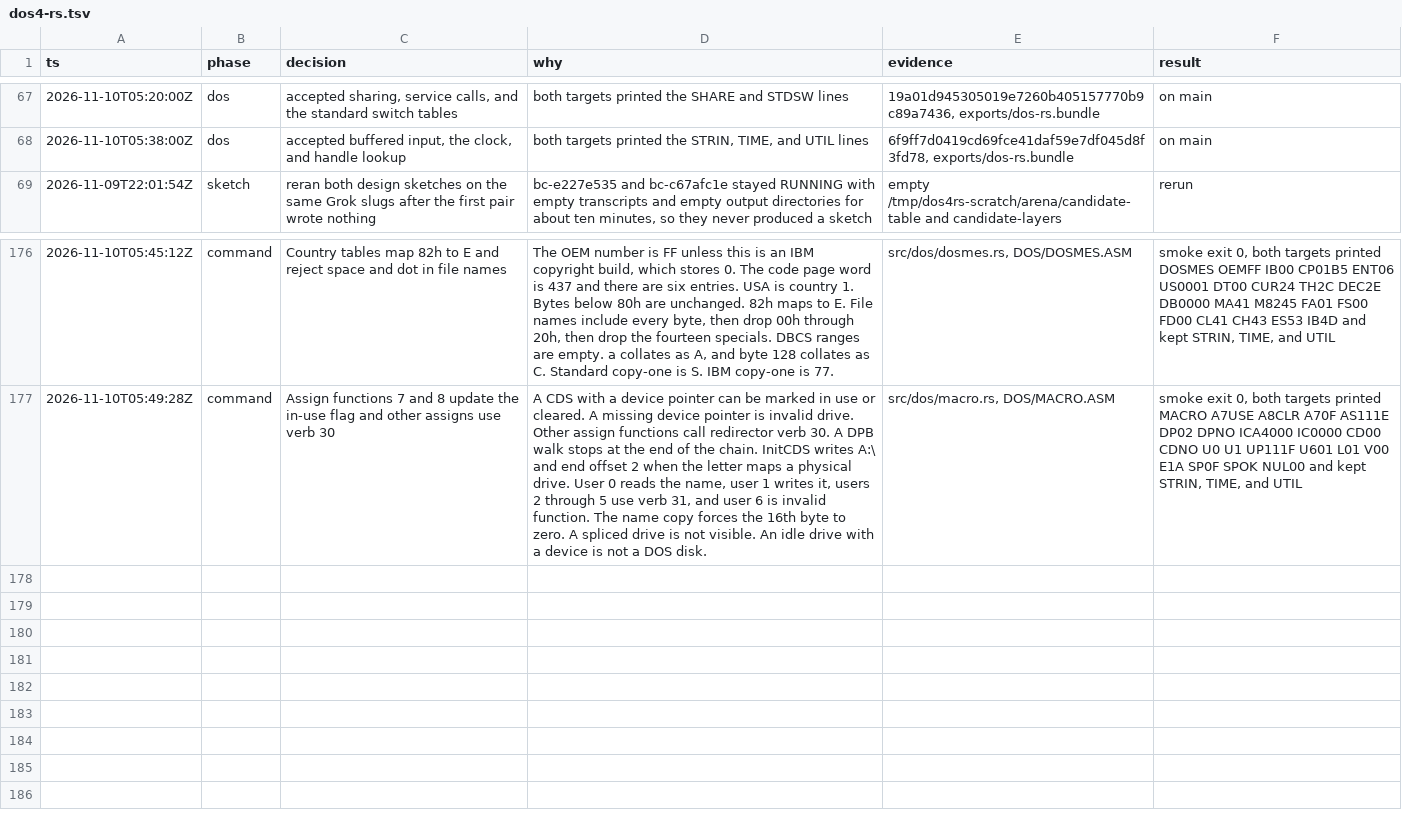
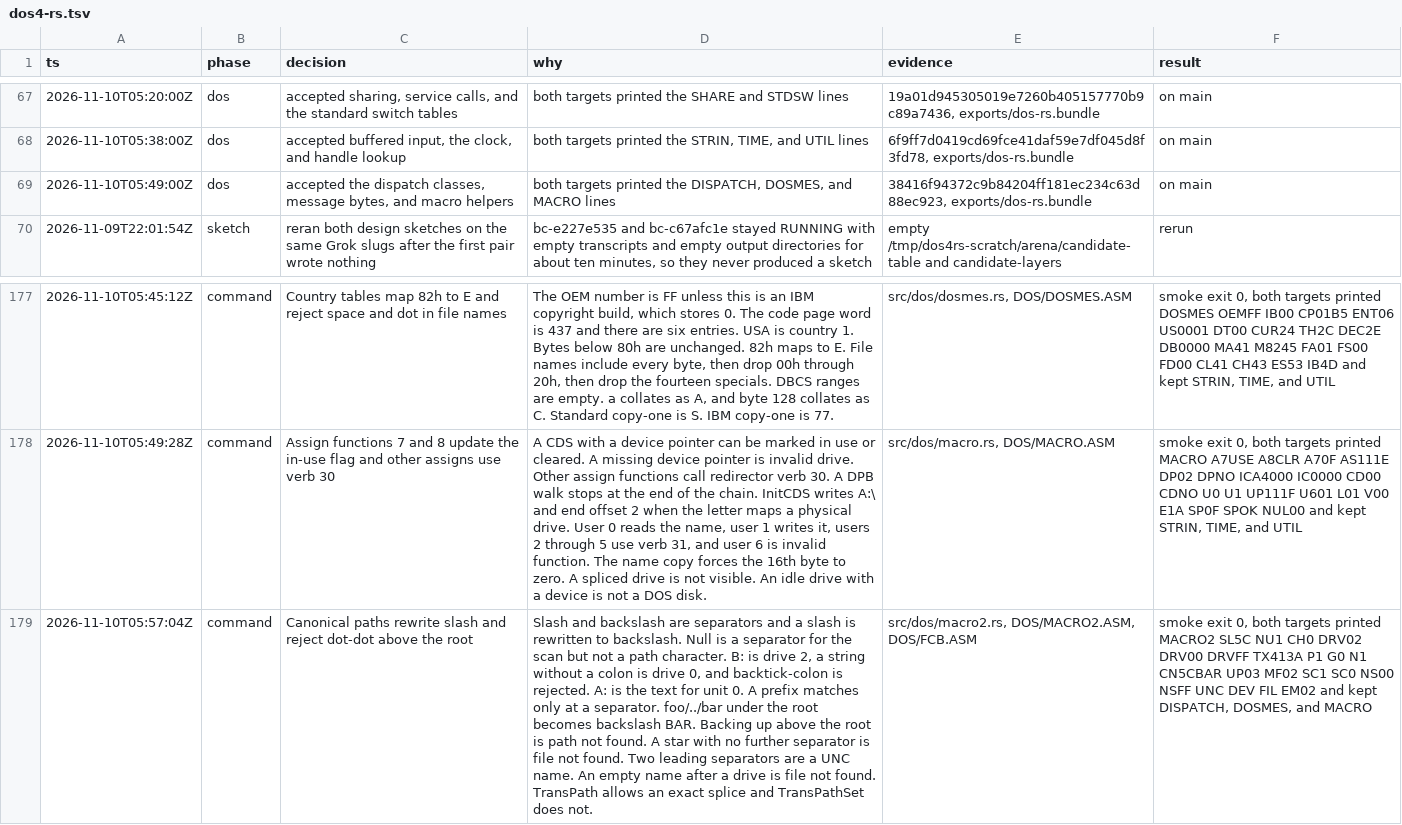
Before and after one commit to JamesLinYJ/DOS-RS, a TSV file: .audit/dos4-rs.tsv, drawn as a sheet; only a part is shown, gaps mark what is left out; the diff names each change by its address in the sheet, - before the commit and + after, or states it on an @@ line.

Commit message:
feat(dos): canonicalize paths and drive letters
Slash becomes a backslash. Dot-dot stops at the root, a star at the
end of a name is file not found, and two separators mark a UNC path.

```diff
--- a/.audit/dos4-rs.tsv
+++ b/.audit/dos4-rs.tsv
+row 69: 2026-11-10T05:49:00Z | dos | accepted the dispatch classes, message bytes, and macro helpers | both targets printed the DISPATCH, DOSMES, and MACRO lines | 38416f94372c9b84204ff181ec234c63d88ec923, exports/dos-rs.bundle | on main
+row 179: 2026-11-10T05:57:04Z | command | Canonical paths rewrite slash and reject dot-dot above the root | Slash and backslash are separators and a slash is rewritten to backslash. Null is a separator for the scan but not a path character. B: is drive 2, a string without a colon is drive 0, and backtick-colon is rejected. A: is the text for unit 0. A prefix matches only at a separator. foo/../bar under the root becomes backslash BAR. Backing up above the root is path not found. A star with no further separator is file not found. Two leading separators are a UNC name. An empty name after a drive is file not found. TransPath allows an exact splice and TransPathSet does not. | src/dos/macro2.rs, DOS/MACRO2.ASM, DOS/FCB.ASM | smoke exit 0, both targets printed MACRO2 SL5C NU1 CH0 DRV02 DRV00 DRVFF TX413A P1 G0 N1 CN5CBAR UP03 MF02 SC1 SC0 NS00 NSFF UNC DEV FIL EM02 and kept DISPATCH, DOSMES, and MACRO
```
Also changed, not shown: checklist/v4.0.tsv, 7 other files.
